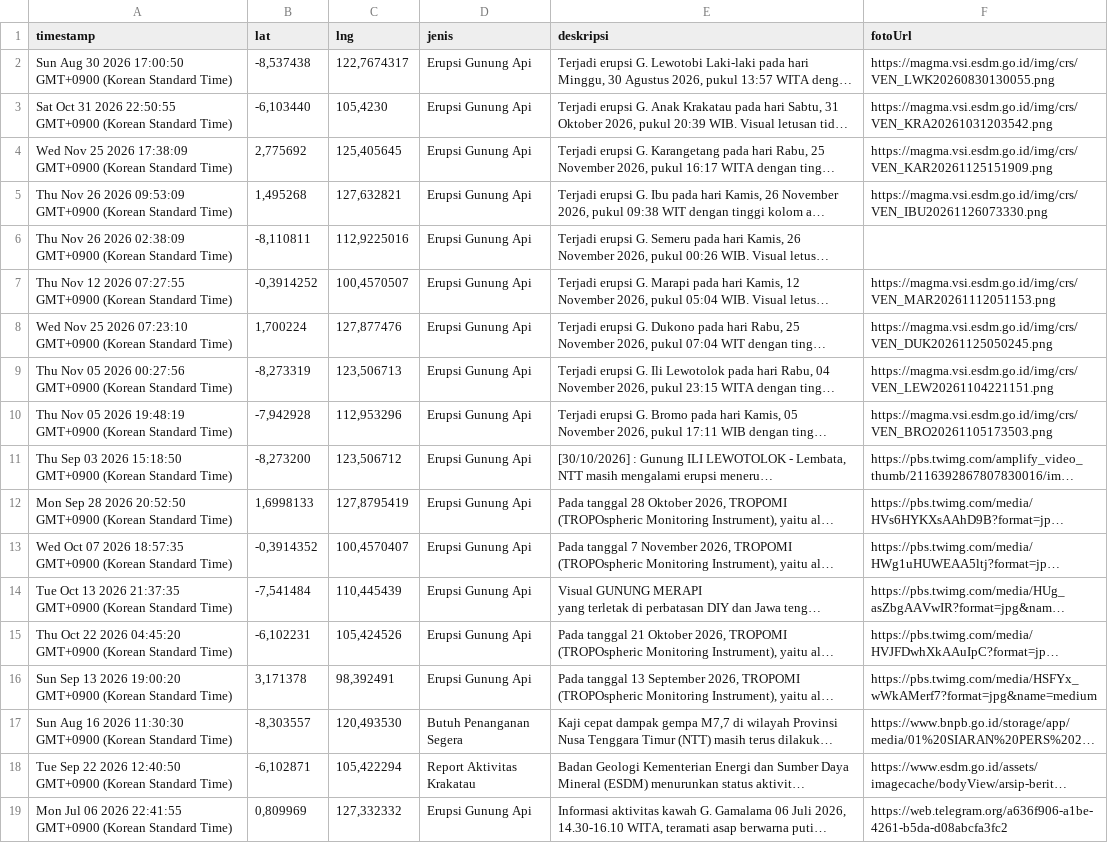
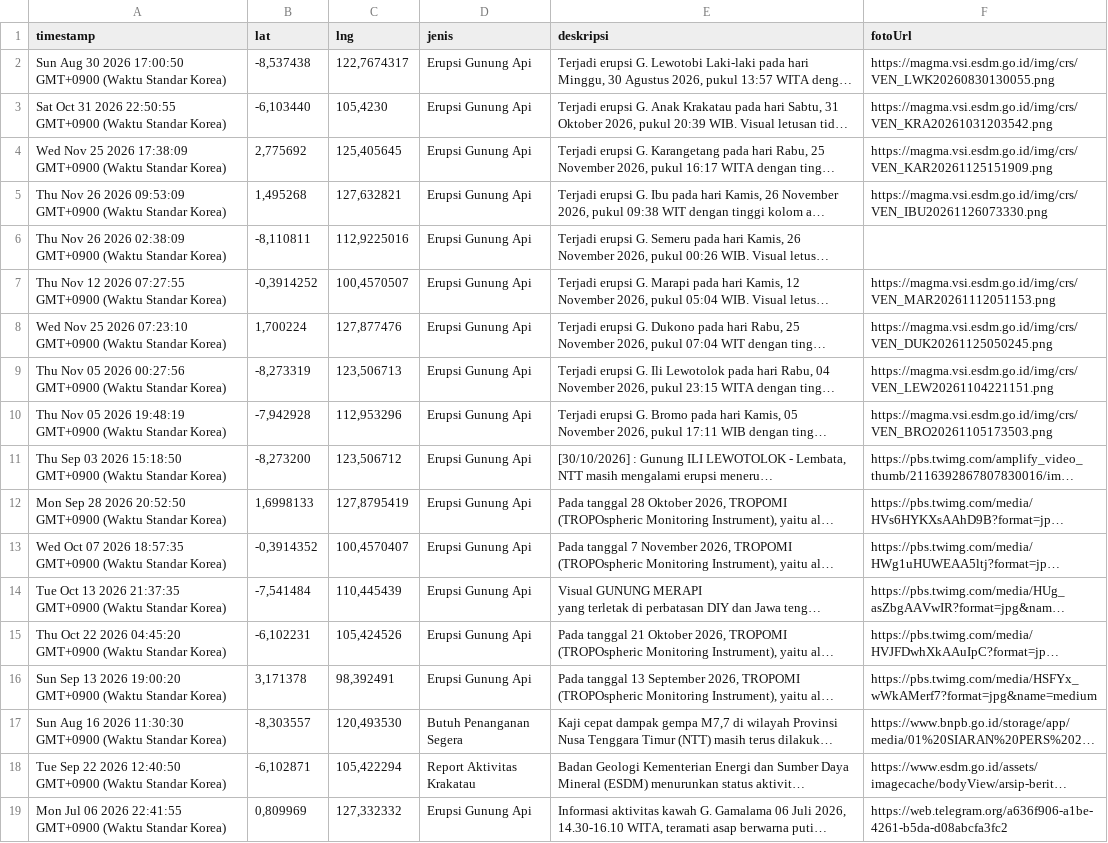
Before and after one commit to gpmlabuangnamrole-cell/Rescue, a CSV file: Laporan Rescue.csv, drawn as a sheet; long unchanged cells end in …; the diff names each change by its address in the sheet, - before the commit and + after, or states it on an @@ line.

Commit message:
Update Laporan Rescue otomatis dari Google Sheet

```diff
--- a/Laporan Rescue.csv
+++ b/Laporan Rescue.csv
-A2 (timestamp): …17:00:50 GMT+0900 (Korean Standard Time)
+A2 (timestamp): …17:00:50 GMT+0900 (Waktu Standar Korea)
-A3 (timestamp): …22:50:55 GMT+0900 (Korean Standard Time)
+A3 (timestamp): …22:50:55 GMT+0900 (Waktu Standar Korea)
-A4 (timestamp): …17:38:09 GMT+0900 (Korean Standard Time)
+A4 (timestamp): …17:38:09 GMT+0900 (Waktu Standar Korea)
-A5 (timestamp): …09:53:09 GMT+0900 (Korean Standard Time)
+A5 (timestamp): …09:53:09 GMT+0900 (Waktu Standar Korea)
-A6 (timestamp): …02:38:09 GMT+0900 (Korean Standard Time)
+A6 (timestamp): …02:38:09 GMT+0900 (Waktu Standar Korea)
-A7 (timestamp): …07:27:55 GMT+0900 (Korean Standard Time)
+A7 (timestamp): …07:27:55 GMT+0900 (Waktu Standar Korea)
-A8 (timestamp): …07:23:10 GMT+0900 (Korean Standard Time)
+A8 (timestamp): …07:23:10 GMT+0900 (Waktu Standar Korea)
-A9 (timestamp): …00:27:56 GMT+0900 (Korean Standard Time)
+A9 (timestamp): …00:27:56 GMT+0900 (Waktu Standar Korea)
-A10 (timestamp): …19:48:19 GMT+0900 (Korean Standard Time)
+A10 (timestamp): …19:48:19 GMT+0900 (Waktu Standar Korea)
-A11 (timestamp): …15:18:50 GMT+0900 (Korean Standard Time)
+A11 (timestamp): …15:18:50 GMT+0900 (Waktu Standar Korea)
-A12 (timestamp): …20:52:50 GMT+0900 (Korean Standard Time)
+A12 (timestamp): …20:52:50 GMT+0900 (Waktu Standar Korea)
-A13 (timestamp): …18:57:35 GMT+0900 (Korean Standard Time)
+A13 (timestamp): …18:57:35 GMT+0900 (Waktu Standar Korea)
-A14 (timestamp): …21:37:35 GMT+0900 (Korean Standard Time)
+A14 (timestamp): …21:37:35 GMT+0900 (Waktu Standar Korea)
-A15 (timestamp): …04:45:20 GMT+0900 (Korean Standard Time)
+A15 (timestamp): …04:45:20 GMT+0900 (Waktu Standar Korea)
-A16 (timestamp): …19:00:20 GMT+0900 (Korean Standard Time)
+A16 (timestamp): …19:00:20 GMT+0900 (Waktu Standar Korea)
-A17 (timestamp): …11:30:30 GMT+0900 (Korean Standard Time)
+A17 (timestamp): …11:30:30 GMT+0900 (Waktu Standar Korea)
-A18 (timestamp): …12:40:50 GMT+0900 (Korean Standard Time)
+A18 (timestamp): …12:40:50 GMT+0900 (Waktu Standar Korea)
-A19 (timestamp): …22:41:55 GMT+0900 (Korean Standard Time)
+A19 (timestamp): …22:41:55 GMT+0900 (Waktu Standar Korea)
```
